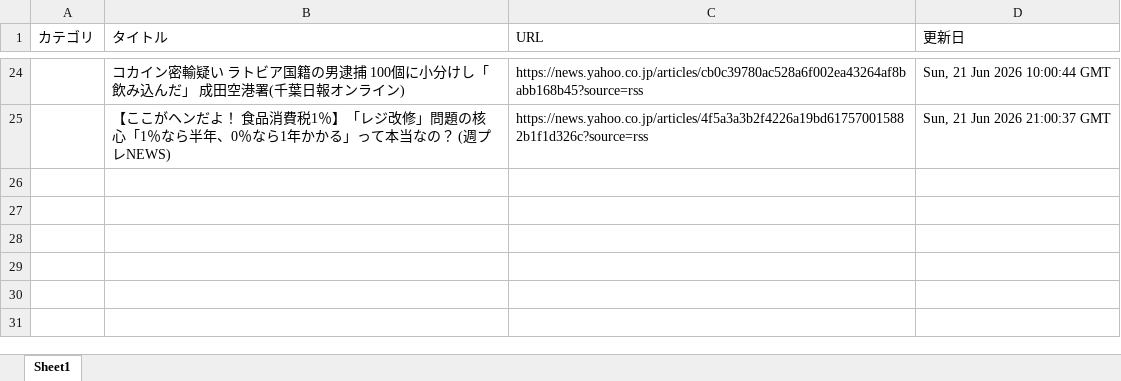
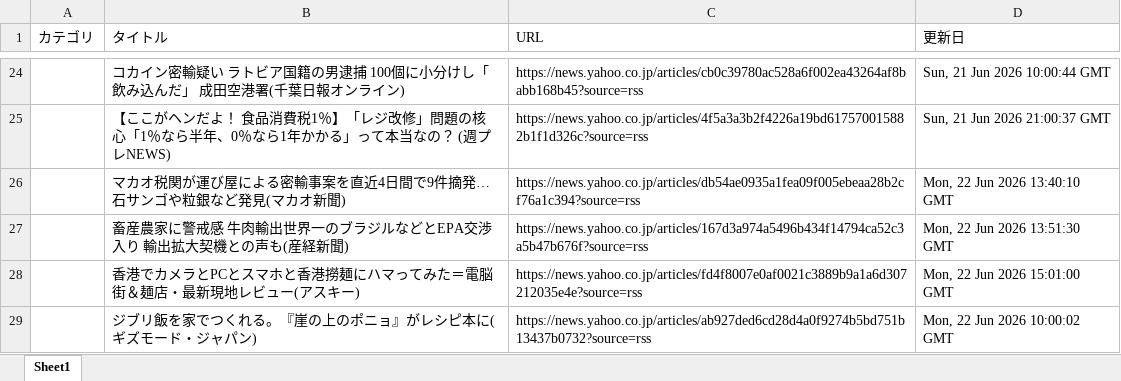
Before and after one commit to kouzen1114/news-bot, an Excel workbook: newsDB.xlsx, sheet Sheet1, drawn as a sheet; only a part is shown, gaps mark what is left out; values as stored, in another font and other column widths than the file's, no borders; the diff names each change by its address in the sheet, - before the commit and + after, or states it on an @@ line.

```diff
--- a/newsDB.xlsx (sheet Sheet1)
+++ b/newsDB.xlsx (sheet Sheet1)
+row 26:  | マカオ税関が運び屋による密輸事案を直近4日間で9件摘発…石サンゴや粒銀など発見(マカオ新聞) | https://news.yahoo.co.jp/articles/db54ae0935a1fea09f005ebeaa28b2cf76a1c394?source=rss | Mon, 22 Jun 2026 13:40:10 GMT
+row 27:  | 畜産農家に警戒感 牛肉輸出世界一のブラジルなどとEPA交渉入り 輸出拡大契機との声も(産経新聞) | https://news.yahoo.co.jp/articles/167d3a974a5496b434f14794ca52c3a5b47b676f?source=rss | Mon, 22 Jun 2026 13:51:30 GMT
+row 28:  | 香港でカメラとPCとスマホと香港撈麺にハマってみた＝電脳街＆麺店・最新現地レビュー(アスキー) | https://news.yahoo.co.jp/articles/fd4f8007e0af0021c3889b9a1a6d307212035e4e?source=rss | Mon, 22 Jun 2026 15:01:00 GMT
+row 29:  | ジブリ飯を家でつくれる。『崖の上のポニョ』がレシピ本に(ギズモード・ジャパン) | https://news.yahoo.co.jp/articles/ab927ded6cd28d4a0f9274b5bd751b13437b0732?source=rss | Mon, 22 Jun 2026 10:00:02 GMT
```
